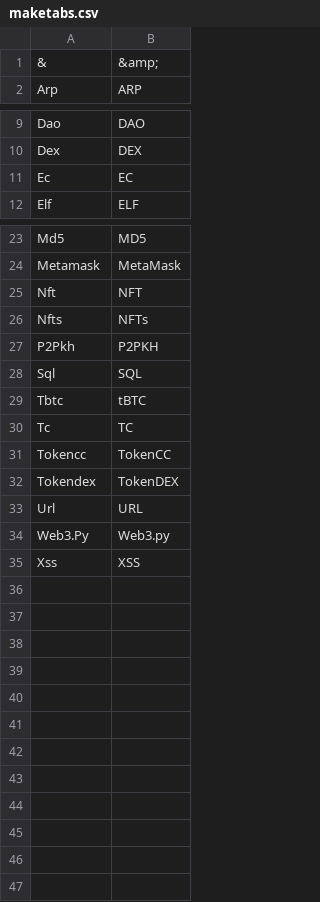
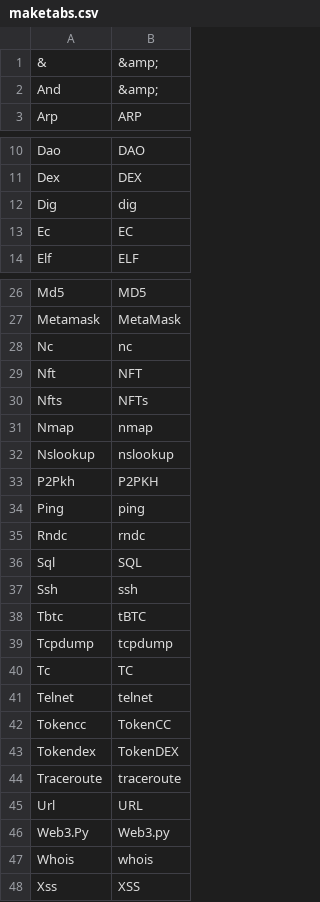
Before and after one commit to aaronbloomfield/nws, a CSV file: hws/maketabs.csv, drawn as a sheet; only a part is shown, gaps mark what is left out; the diff covers the shown part only.

```diff
--- a/hws/maketabs.csv
+++ b/hws/maketabs.csv
@@ -1,2 +1,3 @@
 &,&amp;
+And,&amp;
 Arp,ARP
@@ -10,2 +11,3 @@ Dao,DAO
 Dex,DEX
+Dig,dig
 Ec,EC
@@ -24,12 +27,22 @@ Md5,MD5
 Metamask,MetaMask
+Nc,nc
 Nft,NFT
 Nfts,NFTs
+Nmap,nmap
+Nslookup,nslookup
 P2Pkh,P2PKH
+Ping,ping
+Rndc,rndc
 Sql,SQL
+Ssh,ssh
 Tbtc,tBTC
+Tcpdump,tcpdump
 Tc,TC
+Telnet,telnet
 Tokencc,TokenCC
 Tokendex,TokenDEX
+Traceroute,traceroute
 Url,URL
 Web3.Py,Web3.py
+Whois,whois
 Xss,XSS
```
Also changed, not shown: 1 added row elsewhere in this file, 5 other files.
